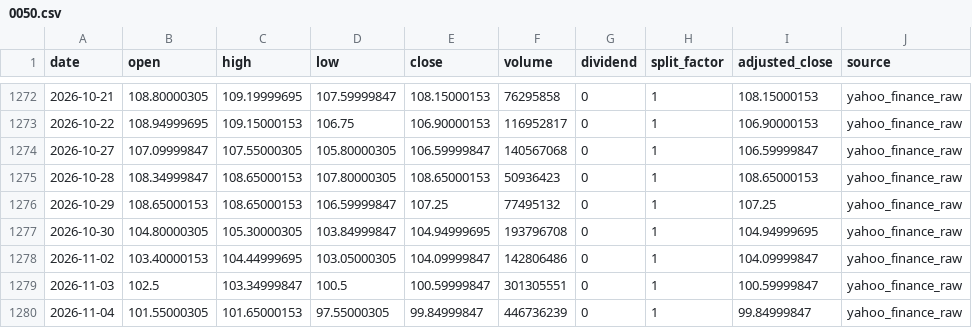
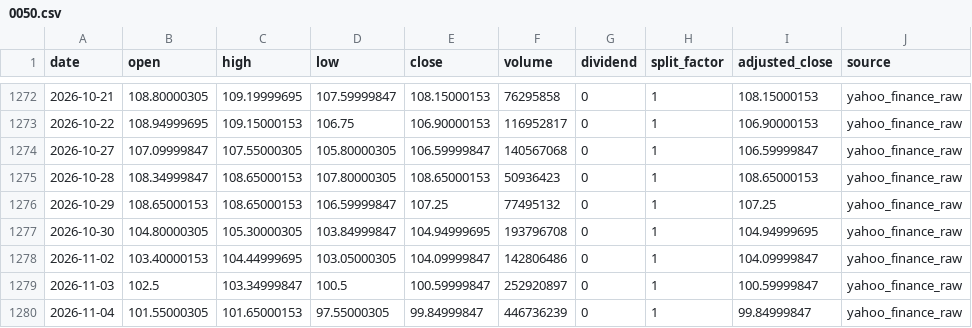
Before and after one commit to onecool-tw/OnecoolOS, a CSV file: data/market/dashboard/history/0050.csv, drawn as a sheet; only a part is shown, gaps mark what is left out.

```diff
--- a/data/market/dashboard/history/0050.csv
+++ b/data/market/dashboard/history/0050.csv
@@ -1278,3 +1278,3 @@ date,open,high,low,close,volume,dividend,split_factor,adjusted_close,source
 2026-11-02,103.40000153,104.44999695,103.05000305,104.09999847,142806486,0,1,104.09999847,yahoo_finance_raw
-2026-11-03,102.5,103.34999847,100.5,100.59999847,301305551,0,1,100.59999847,yahoo_finance_raw
+2026-11-03,102.5,103.34999847,100.5,100.59999847,252920897,0,1,100.59999847,yahoo_finance_raw
 2026-11-04,101.55000305,101.65000153,97.55000305,99.84999847,446736239,0,1,99.84999847,yahoo_finance_raw
```
Also changed, not shown: data/market/dashboard/history/069500.csv, 3 other files.
